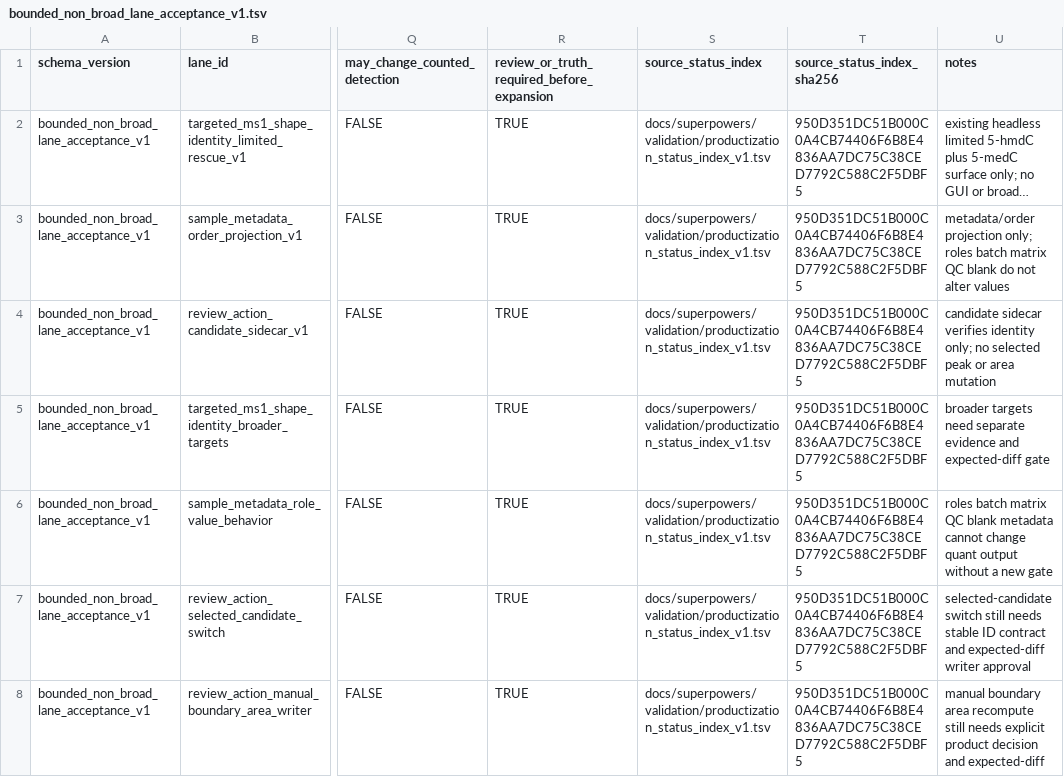
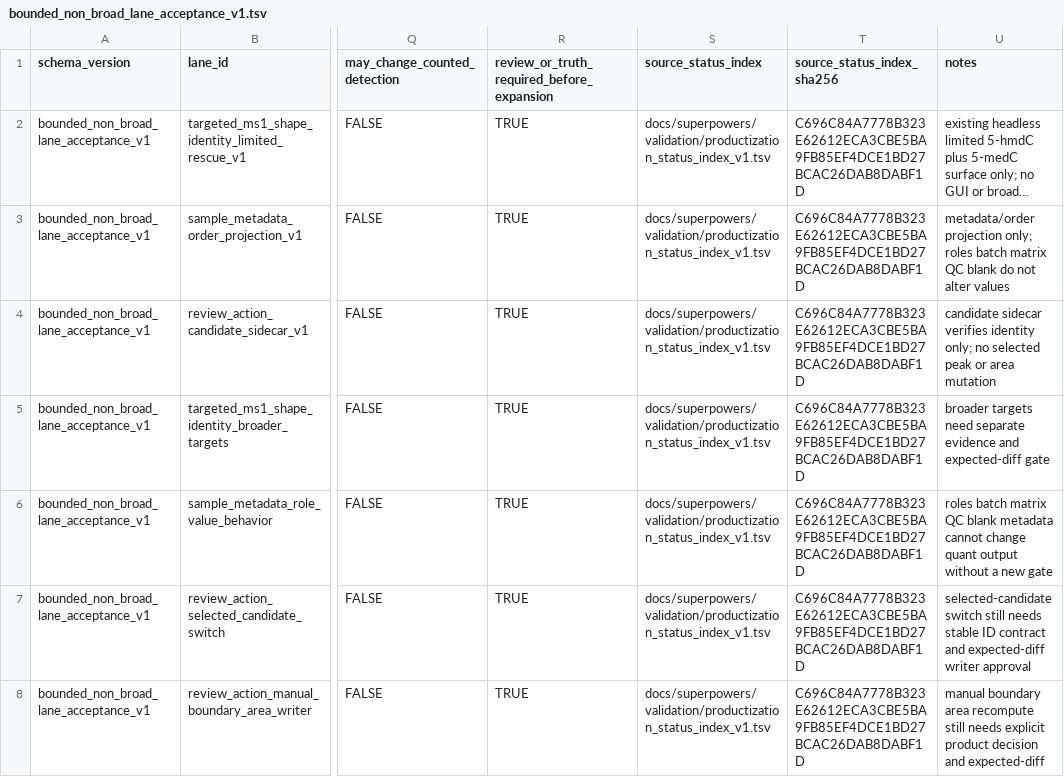
Before and after one commit to Chao-hu-Lab/XIC_Extractor, a TSV file: docs/superpowers/validation/bounded_non_broad_lane_acceptance_v1.tsv, drawn as a sheet; only a part is shown, gaps mark what is left out; long unchanged cells end in …; the diff names each change by its address in the sheet, - before the commit and + after, or states it on an @@ line.

```diff
--- a/docs/superpowers/validation/bounded_non_broad_lane_acceptance_v1.tsv
+++ b/docs/superpowers/validation/bounded_non_broad_lane_acceptance_v1.tsv
-T2:T8 (source_status_index_sha256): 950D351DC51B000C0A4CB74406F6B8E4836AA7DC75C38CED7792C588C2F5DBF5
+T2:T8 (source_status_index_sha256): C696C84A7778B323E62612ECA3CBE5BA9FB85EF4DCE1BD27BCAC26DAB8DABF1D
```
Also changed, not shown: docs/superpowers/validation/ARTIFACT_INVENTORY.tsv, docs/superpowers/validation/lockbox_shadow_automation_cases_v1.tsv, 14 other files.
